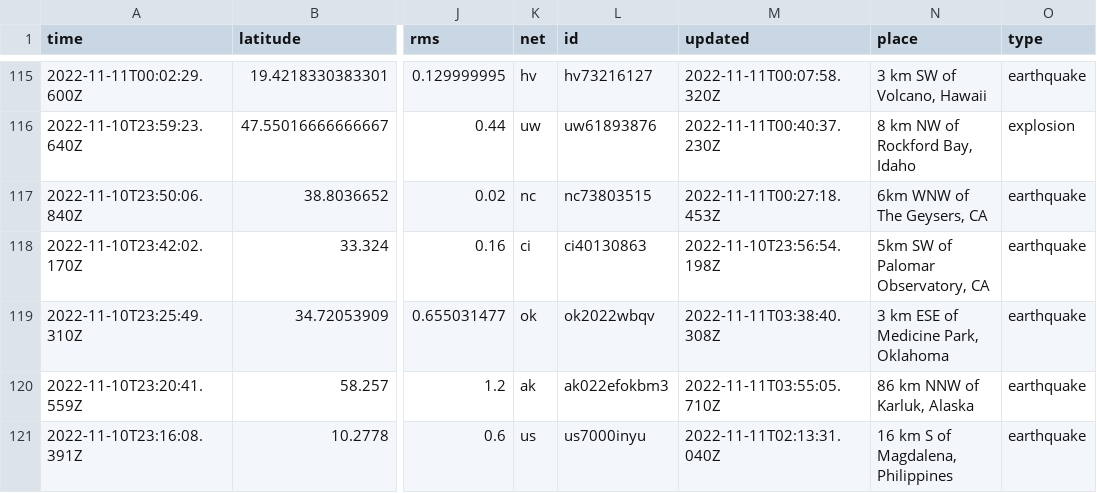
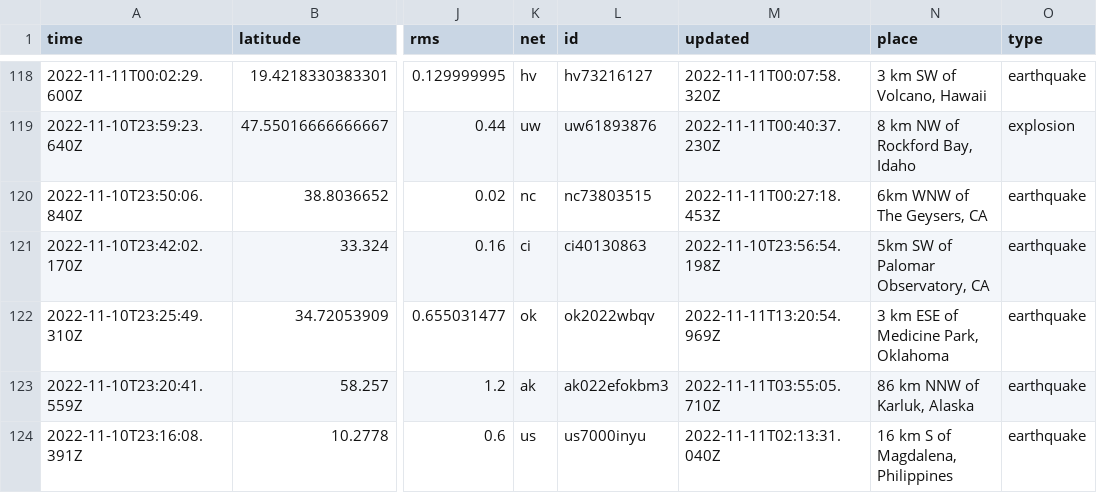
Before and after one commit to marypasciak/nicar-2022-github-actions, a CSV file: usgs_current.csv, drawn as a sheet; only a part is shown, gaps mark what is left out; addresses are those after the commit; the diff covers the shown part only; the diff names each change by its address in the sheet, - before the commit and + after, or states it on an @@ line.

```diff
--- a/usgs_current.csv
+++ b/usgs_current.csv
-M122 (updated): 2022-11-11T03:38:40.308Z
+M122 (updated): 2022-11-11T13:20:54.969Z
```
Also changed, not shown: 3 added rows, 6 removed rows and 3 edited cells elsewhere in this file.
